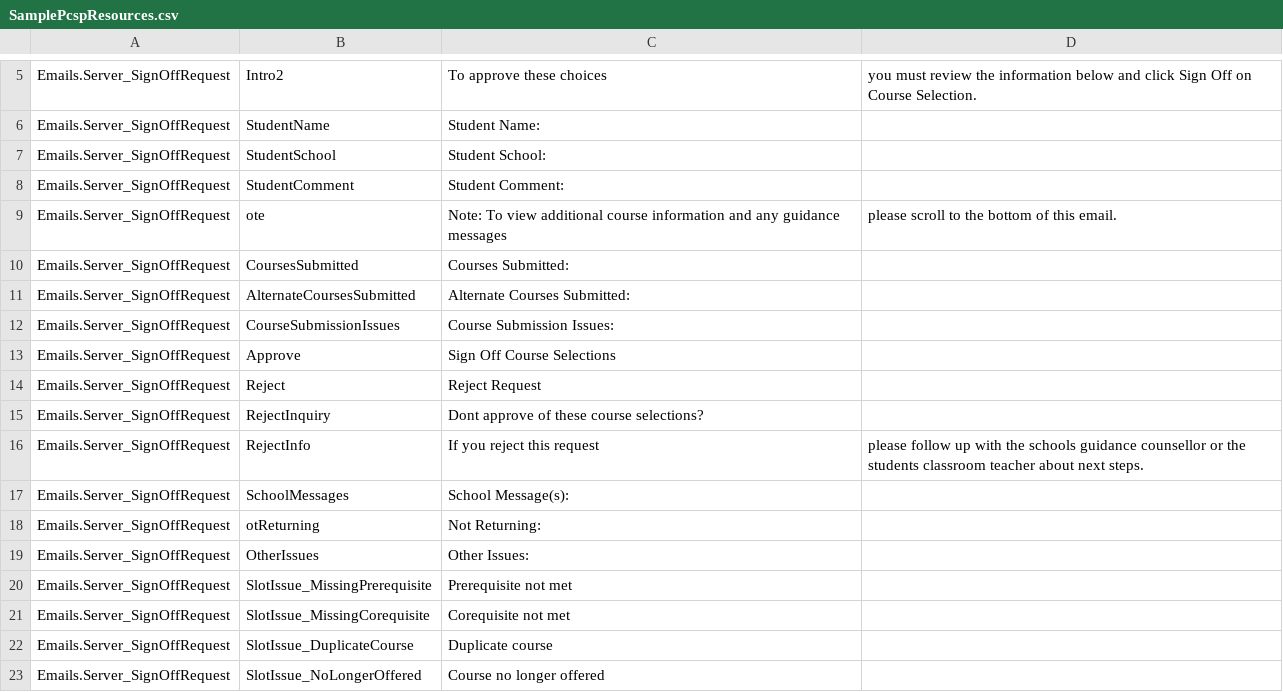
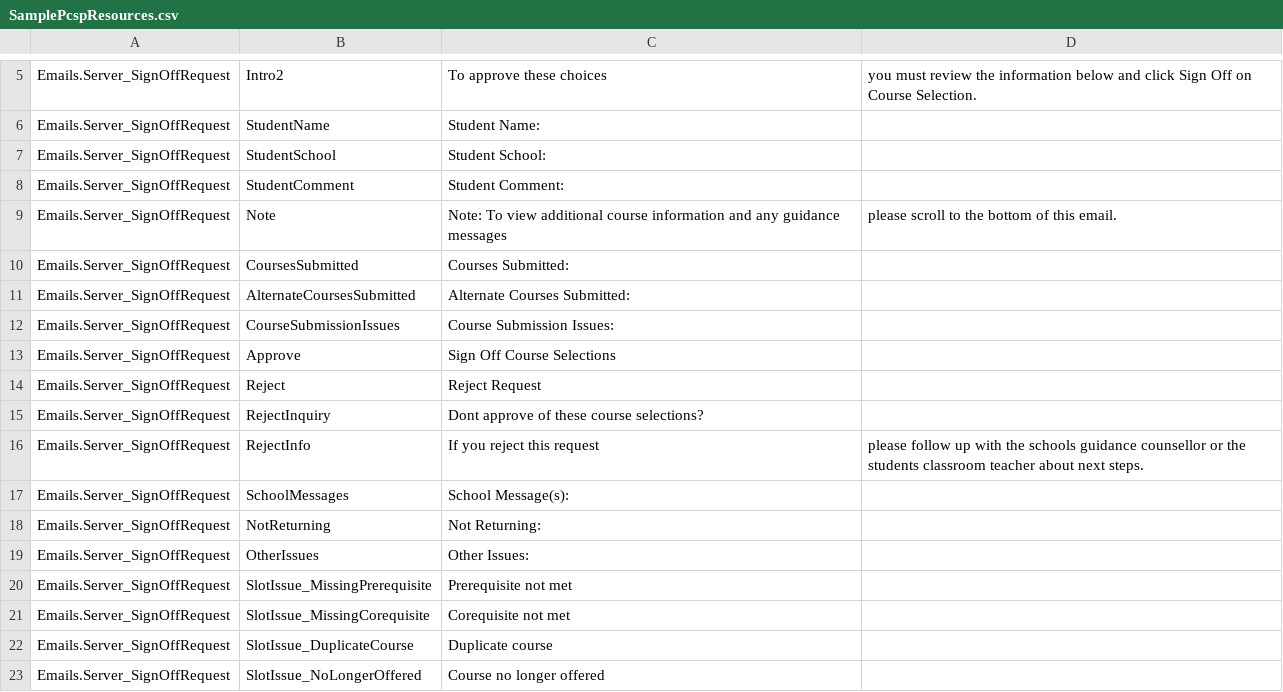
Before and after one commit to myblueprint-spaces/resx-converter, a CSV file: Csv/SamplePcspResources.csv, drawn as a sheet; only a part is shown, gaps mark what is left out.

Commit message:
COR-506: fix in sample file

```diff
--- a/Csv/SamplePcspResources.csv
+++ b/Csv/SamplePcspResources.csv
@@ -8,3 +8,3 @@
  Emails.Server_SignOffRequest, StudentComment,Student Comment:
- Emails.Server_SignOffRequest,ote,Note: To view additional course information and any guidance messages, please scroll to the bottom of this email.
+ Emails.Server_SignOffRequest, Note,Note: To view additional course information and any guidance messages, please scroll to the bottom of this email.
  Emails.Server_SignOffRequest, CoursesSubmitted,Courses Submitted:
@@ -17,3 +17,3 @@
  Emails.Server_SignOffRequest, SchoolMessages,School Message(s):
- Emails.Server_SignOffRequest,otReturning,Not Returning:
+ Emails.Server_SignOffRequest, NotReturning,Not Returning:
  Emails.Server_SignOffRequest, OtherIssues,Other Issues:
```
